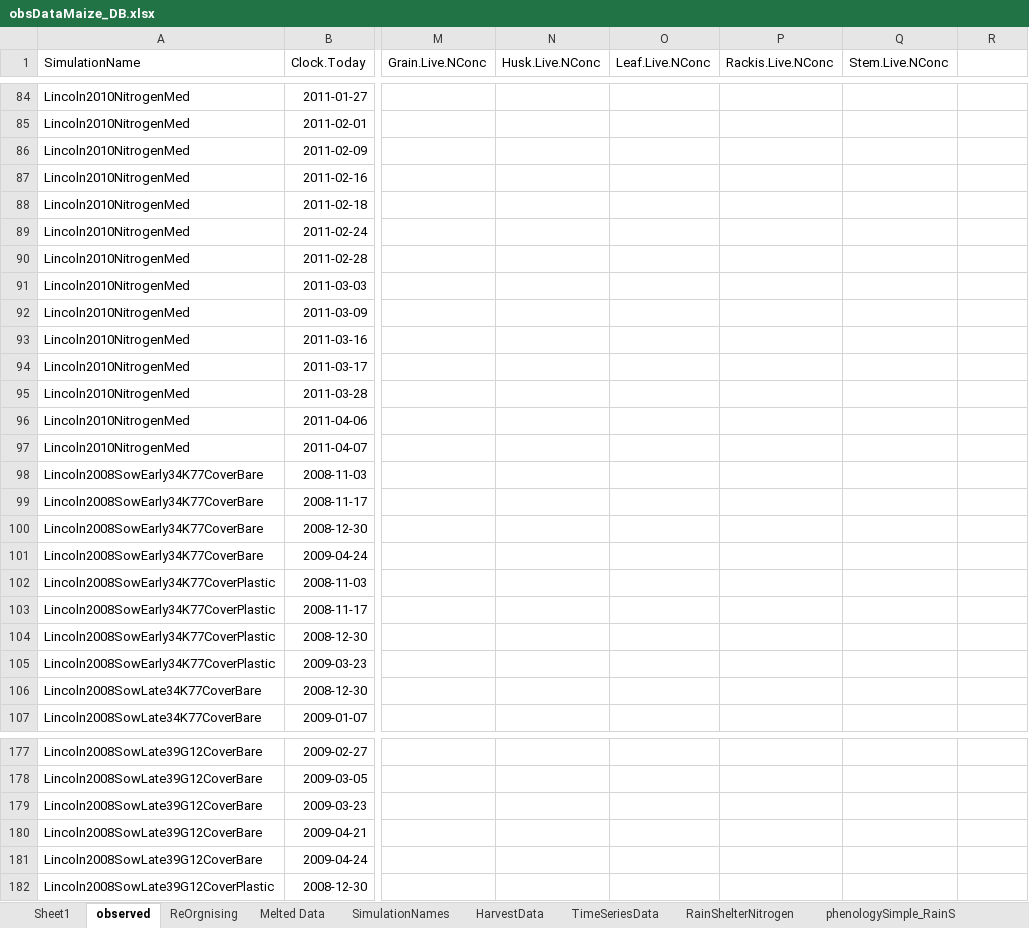
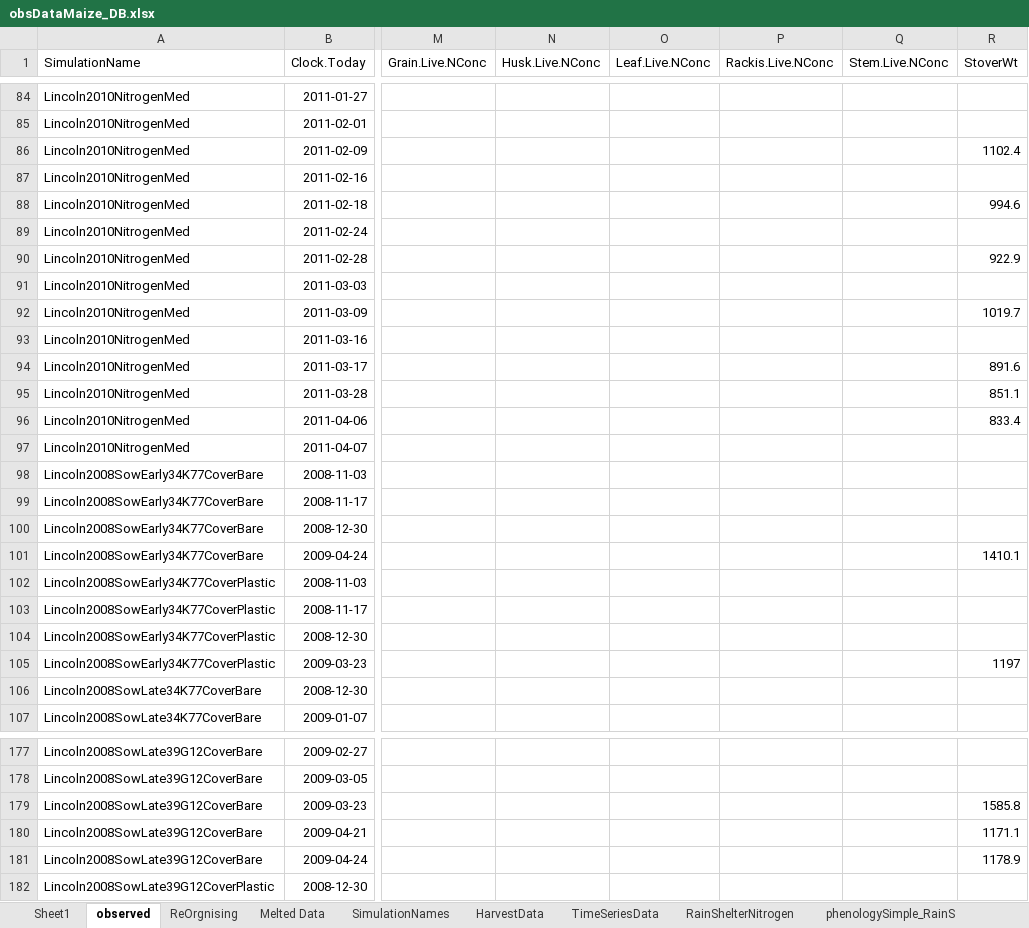
Before and after one commit to APSIMInitiative/ApsimX, an Excel workbook: Prototypes/Maize/Observations/obsDataMaize_DB.xlsx, sheet observed, drawn as a sheet; only a part is shown, gaps mark what is left out; values as stored, in another font and other column widths than the file's, no borders; the diff covers the shown part only; the diff names each change by its address in the sheet, - before the commit and + after, or states it on an @@ line.

```diff
--- a/Prototypes/Maize/Observations/obsDataMaize_DB.xlsx (sheet observed)
+++ b/Prototypes/Maize/Observations/obsDataMaize_DB.xlsx (sheet observed)
-R1: (empty)
+R1: StoverWt
-R86 (StoverWt): (empty)
+R86 (StoverWt): 1102.4
-R88 (StoverWt): (empty)
+R88 (StoverWt): 994.6
-R90 (StoverWt): (empty)
+R90 (StoverWt): 922.9
-R92 (StoverWt): (empty)
+R92 (StoverWt): 1019.7
-R94 (StoverWt): (empty)
+R94 (StoverWt): 891.6
-R95 (StoverWt): (empty)
+R95 (StoverWt): 851.1
-R96 (StoverWt): (empty)
+R96 (StoverWt): 833.4
-R101 (StoverWt): (empty)
+R101 (StoverWt): 1410.1
-R105 (StoverWt): (empty)
+R105 (StoverWt): 1197
-R179 (StoverWt): (empty)
+R179 (StoverWt): 1585.8
-R180 (StoverWt): (empty)
+R180 (StoverWt): 1171.1
-R181 (StoverWt): (empty)
+R181 (StoverWt): 1178.9
```
Also changed, not shown: 54 edited cells elsewhere in this sheet, sheet RainShelterNitrogen, formulas that keep their value, 2 other files.
